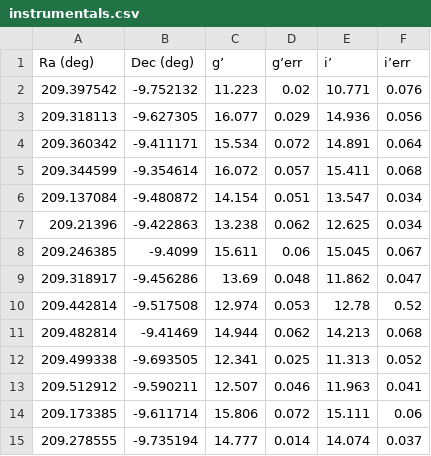
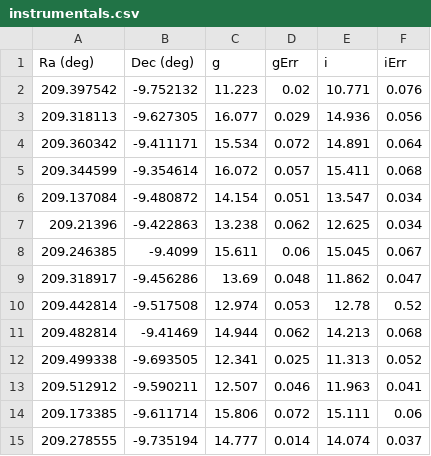
Before and after one commit to 1101-Chavez-Jonathan/greatBasinFilterCalibration, a CSV file: instrumentals.csv, drawn as a sheet; the diff names each change by its address in the sheet, - before the commit and + after, or states it on an @@ line.

Commit message:
Many
Many changes were made, with the primary one being the newRegression data file

```diff
--- a/instrumentals.csv
+++ b/instrumentals.csv
-C1: g’
+C1: g
-D1: g’err
+D1: gErr
-E1: i’
+E1: i
-F1: i’err
+F1: iErr
```
Also changed, not shown: 2 other files.
